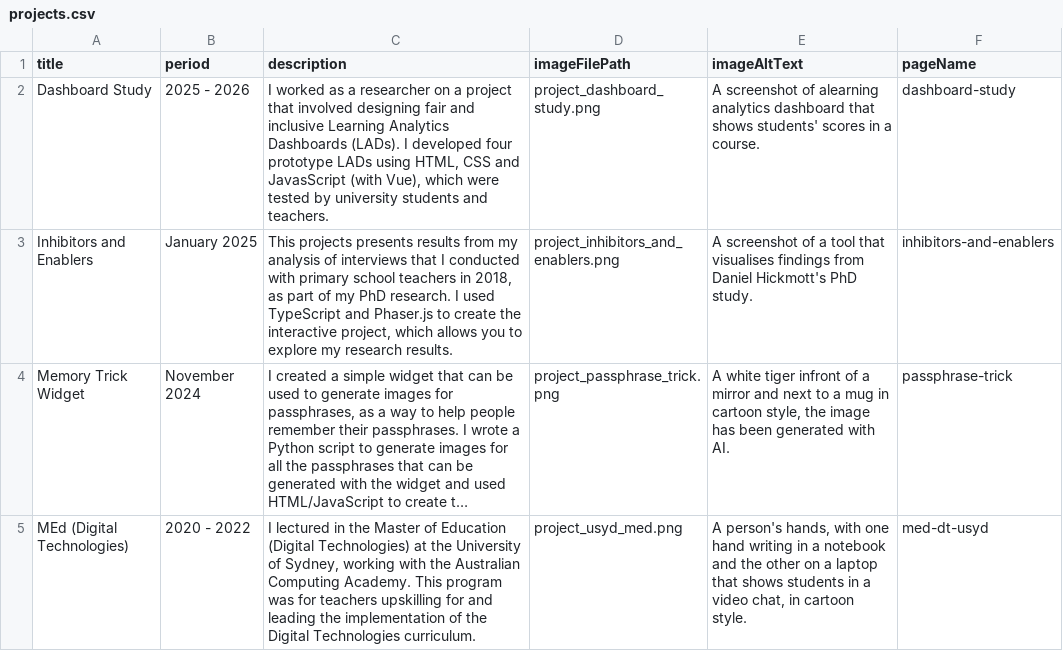
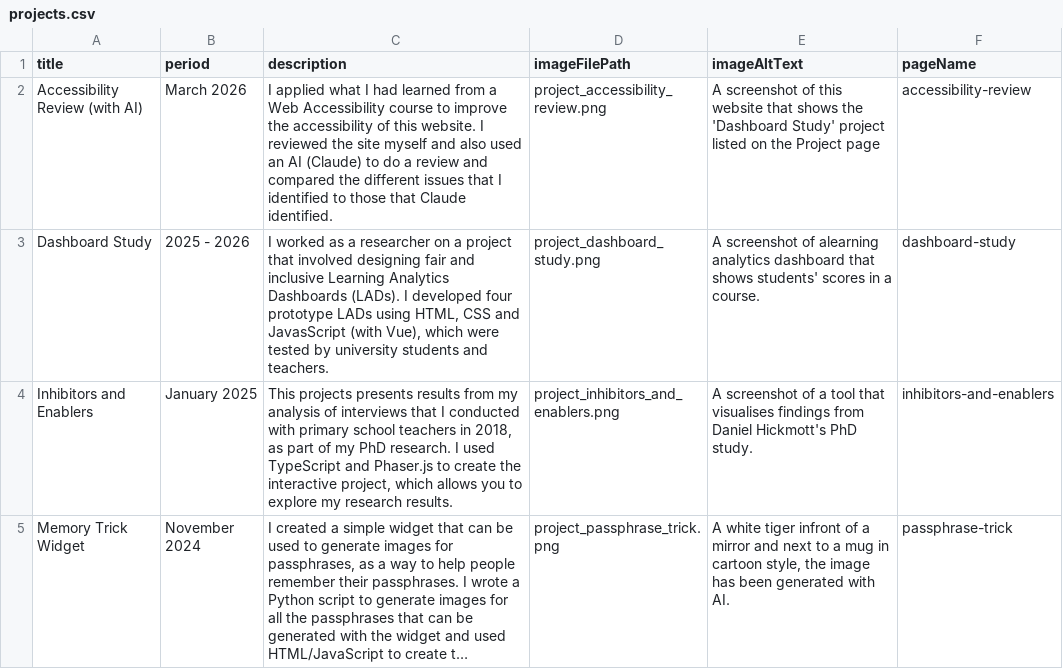
Before and after one commit to hckmd/hckmd.github.io, a CSV file: _data/projects.csv, drawn as a sheet; only a part is shown; the shorter side is filled out with more unchanged rows; long unchanged cells end in …; the diff names each change by its address in the sheet, - before the commit and + after, or states it on an @@ line.

Commit message:
Updates accessibility review page with image and minor fixes

```diff
--- a/_data/projects.csv
+++ b/_data/projects.csv
+row 2: Accessibility Review (with AI) | March 2026 | I applied what I had learned from a Web Accessibility course to improve the accessibility of this website. I reviewed the site myself and also used an AI (Claude) to do a review and compared the different issues that I identified to those that Claude identified. | project_accessibility_review.png | A screenshot of this website that shows the 'Dashboard Study' project listed on the Project page | accessibility-review
```
Also changed, not shown: 3 other files.
